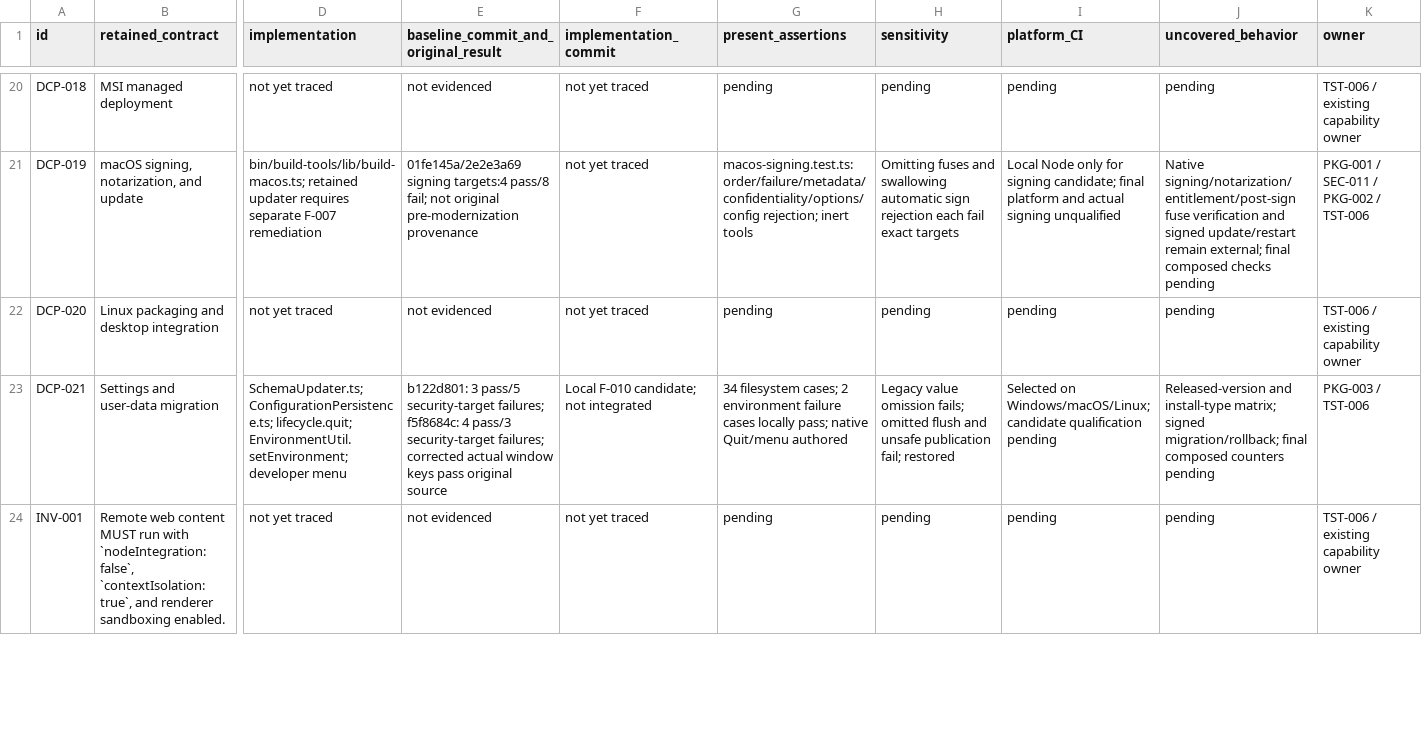
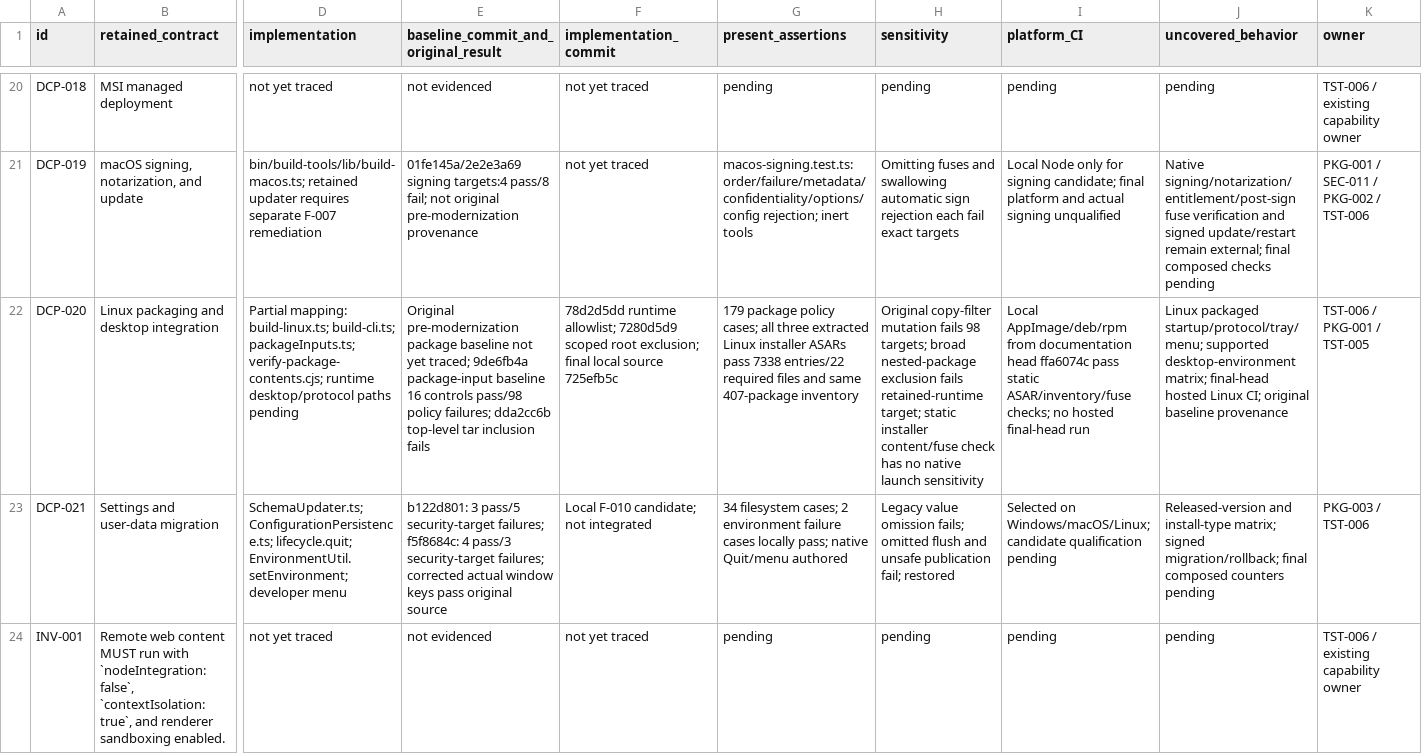
Before and after one commit to adamlow-wire/wire-desktop, a CSV file: docs/electron-modernization/review-traceability.csv, drawn as a sheet; only a part is shown, gaps mark what is left out; the diff names each change by its address in the sheet, - before the commit and + after, or states it on an @@ line.

Commit message:
docs(TST-006): map static Linux artifacts to DCP-020

```diff
--- a/docs/electron-modernization/review-traceability.csv
+++ b/docs/electron-modernization/review-traceability.csv
-D22 (implementation): not yet traced
+D22 (implementation): Partial mapping: build-linux.ts; build-cli.ts; packageInputs.ts; verify-package-contents.cjs; runtime desktop/protocol paths pending
-E22: not evidenced
+E22: Original pre-modernization package baseline not yet traced; 9de6fb4a package-input baseline 16 controls pass/98 policy failures; dda2cc6b top-level tar inclusion fails
-F22 (implementation_commit): not yet traced
+F22 (implementation_commit): 78d2d5dd runtime allowlist; 7280d5d9 scoped root exclusion; final local source 725efb5c
-G22 (present_assertions): pending
+G22 (present_assertions): 179 package policy cases; all three extracted Linux installer ASARs pass 7338 entries/22 required files and same 407-package inventory
-H22 (sensitivity): pending
+H22 (sensitivity): Original copy-filter mutation fails 98 targets; broad nested-package exclusion fails retained-runtime target; static installer content/fuse check has no native launch sensitivity
-I22 (platform_CI): pending
+I22 (platform_CI): Local AppImage/deb/rpm from documentation head ffa6074c pass static ASAR/inventory/fuse checks; no hosted final-head run
-J22 (uncovered_behavior): pending
+J22 (uncovered_behavior): Linux packaged startup/protocol/tray/menu; supported desktop-environment matrix; final-head hosted Linux CI; original baseline provenance
-K22 (owner): TST-006 / existing capability owner
+K22 (owner): TST-006 / PKG-001 / TST-005
```
Also changed, not shown: docs/electron-modernization/review-inventory.csv, 2 other files.
